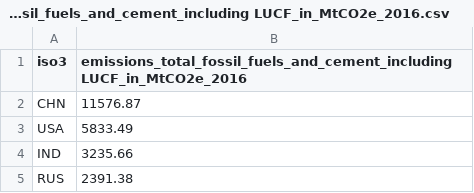
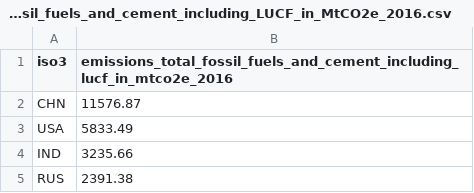
Before and after one commit to Vizzuality/laws_and_pathways, a CSV file: map_data/emissions_total_fossil_fuels_and_cement_including_LUCF_in_MtCO2e_2016.csv (was map_data/emissions_total_fossil_fuels_and_cement_including LUCF_in_MtCO2e_2016.csv), drawn as a sheet; only a part is shown.

Commit message:
Enable two new map datasets in the code

```diff
--- a/map_data/emissions_total_fossil_fuels_and_cement_including LUCF_in_MtCO2e_2016.csv
+++ b/map_data/emissions_total_fossil_fuels_and_cement_including_LUCF_in_MtCO2e_2016.csv
@@ -1,2 +1,2 @@
-"iso3","emissions_total_fossil_fuels_and_cement_including LUCF_in_MtCO2e_2016"
+"iso3","emissions_total_fossil_fuels_and_cement_including_lucf_in_mtco2e_2016"
 "CHN",11576.87
```
Also changed, not shown: map_data/emissions_total_fossil_fuels_and_cement_including_LUCF_in_percent_2016.csv, 5 other files.
